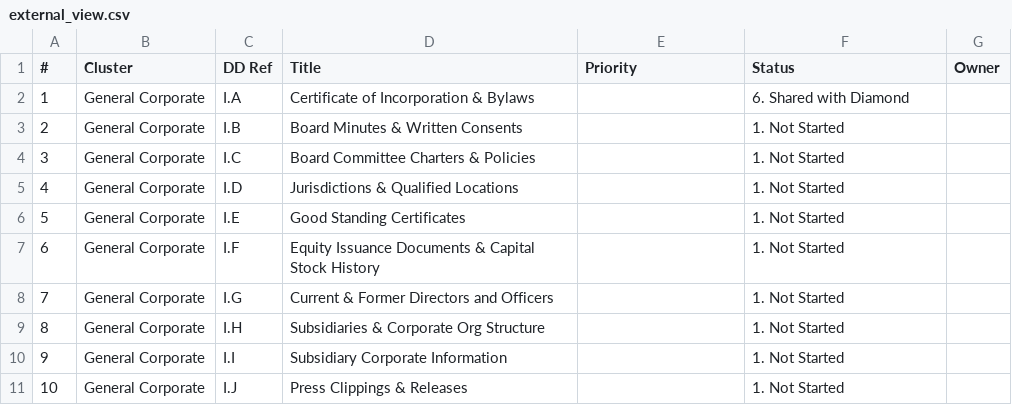
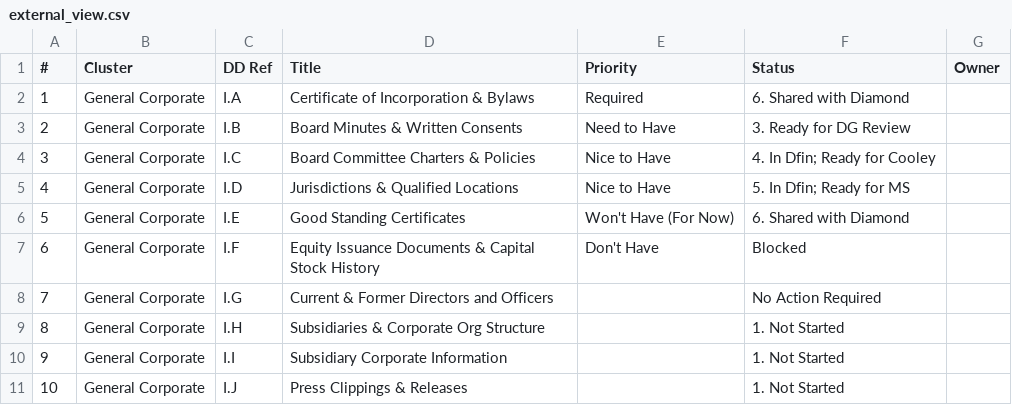
Before and after one commit to tbettles-code/integra-dd-data, a CSV file: data/external_view.csv, drawn as a sheet; only a part is shown.

Commit message:
Update DD external view — 2026-04-30T23:18:04.211Z

```diff
--- a/data/external_view.csv
+++ b/data/external_view.csv
@@ -1,9 +1,9 @@
 #,Cluster,DD Ref,Title,Priority,Status,Owner
-1,General Corporate,I.A,Certificate of Incorporation & Bylaws,,6. Shared with Diamond,
-2,General Corporate,I.B,Board Minutes & Written Consents,,1. Not Started,
-3,General Corporate,I.C,Board Committee Charters & Policies,,1. Not Started,
-4,General Corporate,I.D,Jurisdictions & Qualified Locations,,1. Not Started,
-5,General Corporate,I.E,Good Standing Certificates,,1. Not Started,
-6,General Corporate,I.F,Equity Issuance Documents & Capital Stock History,,1. Not Started,
-7,General Corporate,I.G,Current & Former Directors and Officers,,1. Not Started,
+1,General Corporate,I.A,Certificate of Incorporation & Bylaws,Required,6. Shared with Diamond,
+2,General Corporate,I.B,Board Minutes & Written Consents,Need to Have,3. Ready for DG Review,
+3,General Corporate,I.C,Board Committee Charters & Policies,Nice to Have,4. In Dfin; Ready for Cooley,
+4,General Corporate,I.D,Jurisdictions & Qualified Locations,Nice to Have,5. In Dfin; Ready for MS,
+5,General Corporate,I.E,Good Standing Certificates,Won't Have (For Now),6. Shared with Diamond,
+6,General Corporate,I.F,Equity Issuance Documents & Capital Stock History,Don't Have,Blocked,
+7,General Corporate,I.G,Current & Former Directors and Officers,,No Action Required,
 8,General Corporate,I.H,Subsidiaries & Corporate Org Structure,,1. Not Started,
```
